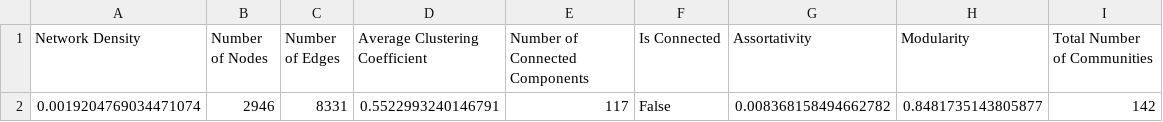
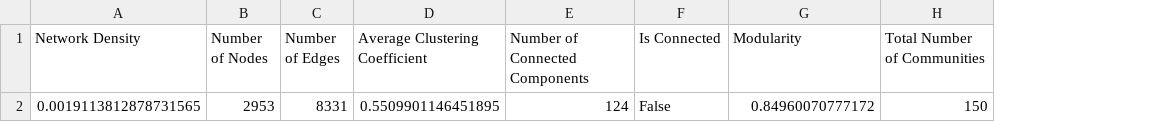
Before and after one commit to NetworkAnalysisDH/final_project, a CSV file: report/keyword/kw_global_metrics_general.csv, drawn as a sheet; removed rows and columns are numbered as before the commit, all else as after; the diff names each change by its address in the sheet, - before the commit and + after, or states it on an @@ line.

```diff
--- a/report/keyword/kw_global_metrics_general.csv
+++ b/report/keyword/kw_global_metrics_general.csv
-column G (Assortativity), empty
-row 2: 0.0019204769034471074 | 2946 | 8331 | 0.5522993240146791 | 117 | False | 0.008368158494662782 | 0.8481735143805877 | 142
+row 2: 0.0019113812878731565 | 2953 | 8331 | 0.5509901146451895 | 124 | False | 0.84960070777172 | 150
```
Also changed, not shown: report/keyword/kw_adjacency_matrix_statistical_relevance.csv, report/keyword/kw_global_metrics_statistical_relevance.csv, 18 other files.
